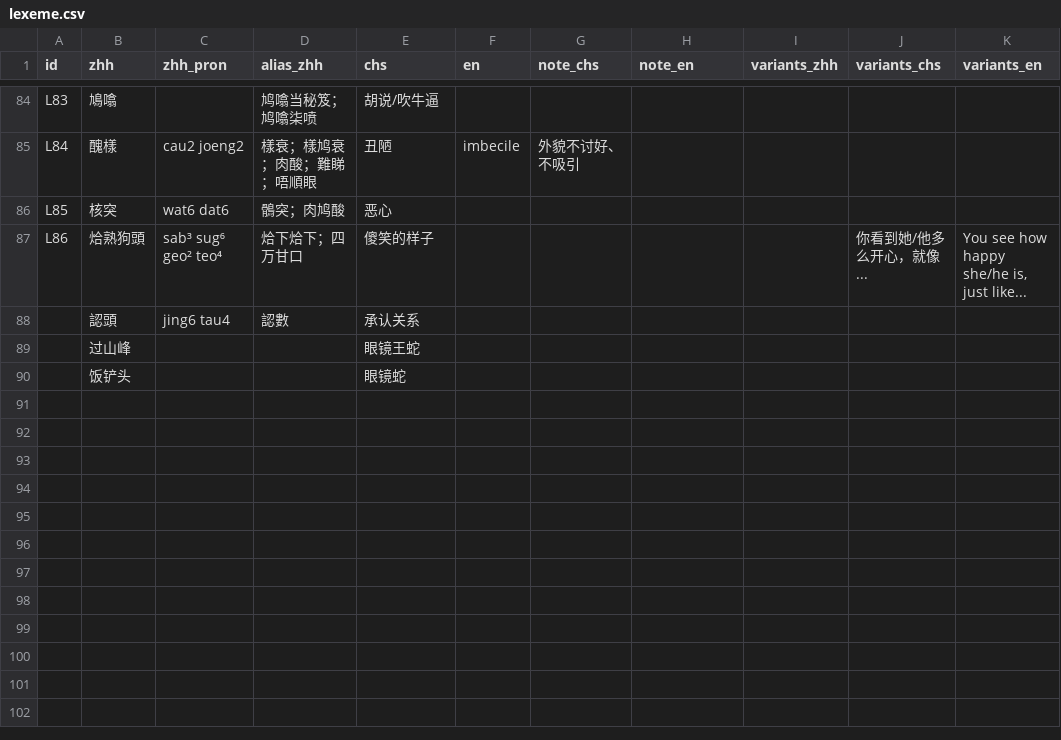
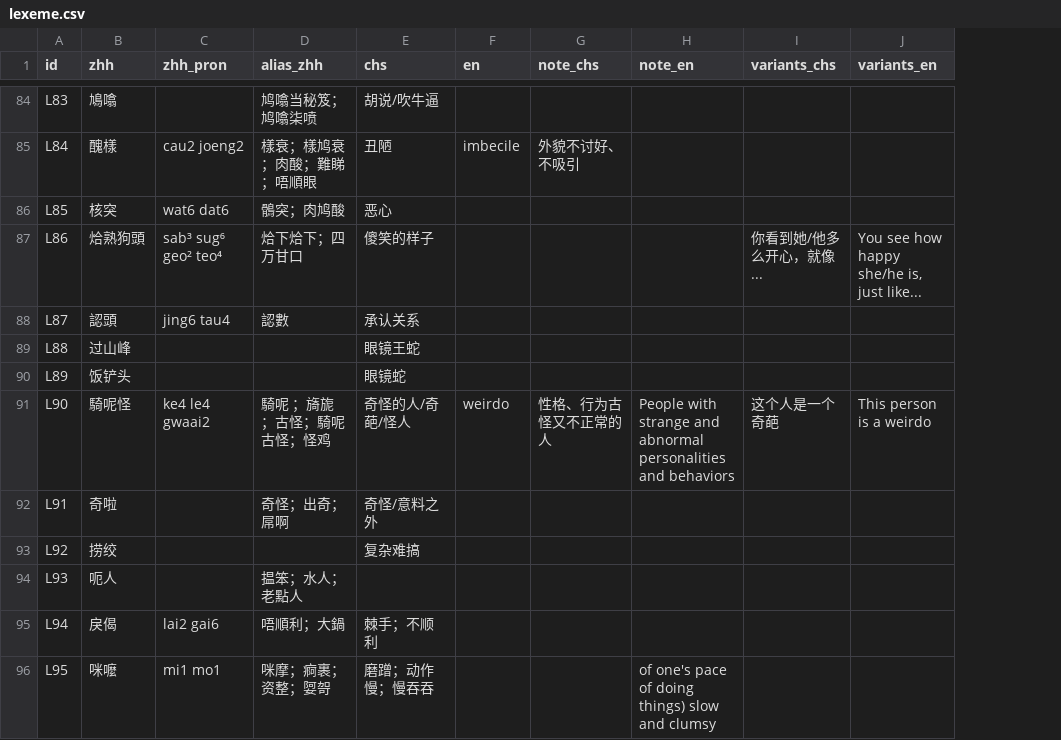
Before and after one commit to Joker9405/Can-Tong, a CSV file: data/lexeme.csv, drawn as a sheet; only a part is shown, gaps mark what is left out; removed rows and columns are numbered as before the commit, all else as after; the diff covers the shown part only; the diff names each change by its address in the sheet, - before the commit and + after, or states it on an @@ line.

```diff
--- a/data/lexeme.csv
+++ b/data/lexeme.csv
-column I (variants_zhh), empty
-A88 (id): (empty)
+A88 (id): L87
-A89 (id): (empty)
+A89 (id): L88
-A90 (id): (empty)
+A90 (id): L89
+row 91: L90 | 騎呢怪 | ke4 le4 gwaai2 | 騎呢 ；旖旎；古怪；騎呢古怪；怪鸡 | 奇怪的人/奇葩/怪人 | weirdo | 性格、行为古怪又不正常的人 | People with strange and abnormal personalities and behaviors | 这个人是一个奇葩 | This person is a weirdo
+row 92: L91 | 奇啦 |  | 奇怪；出奇；屌啊 | 奇怪/意料之外
+row 93: L92 | 捞绞 |  |  | 复杂难搞
+row 94: L93 | 呃人 |  | 揾笨；水人；老點人
+row 95: L94 | 戾偈 | lai2 gai6 | 唔順利；大鍋 | 棘手；不顺利
+row 96: L95 | 咪嚒 | mi1 mo1 | 咪摩；痾裹；资整；娿哿 | 磨蹭；动作慢；慢吞吞 |  |  | of one's pace of doing things) slow and clumsy
```
Also changed, not shown: 9 added rows and 96 edited cells elsewhere in this file, data/crossmap.csv, data/examples.csv.
